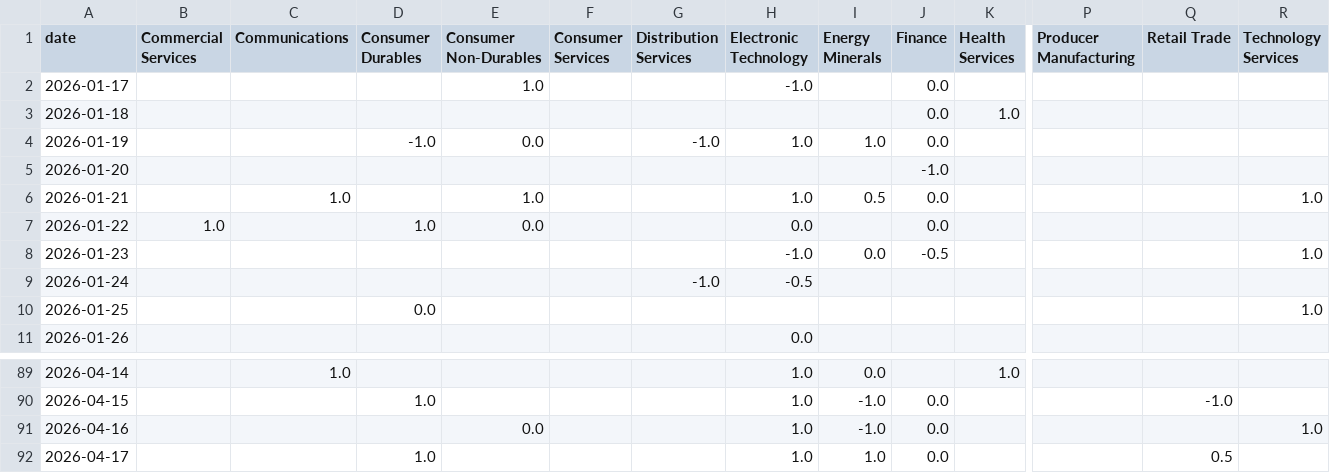
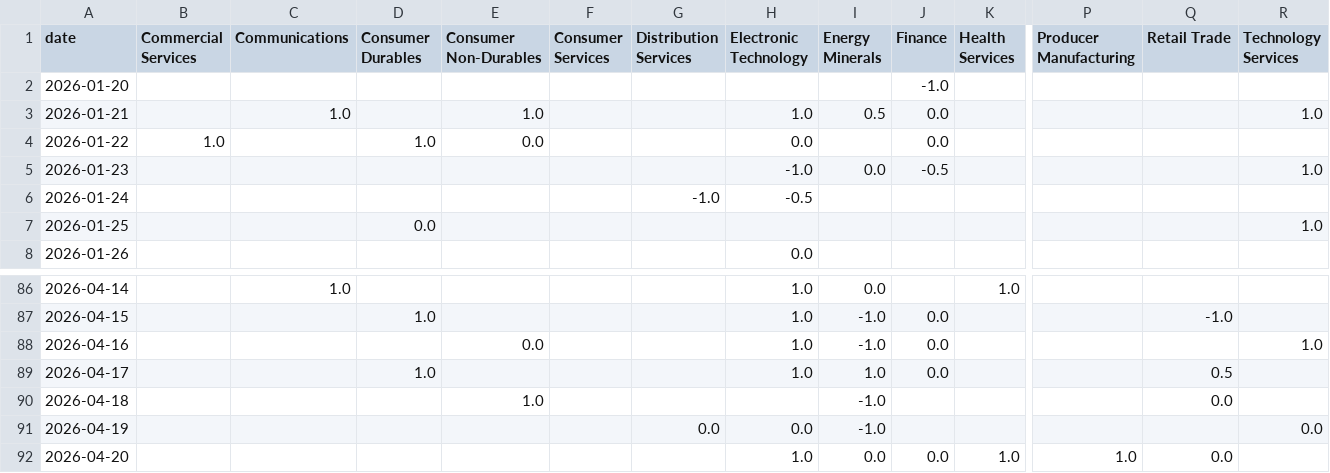
Before and after one commit to laceto/rss_feed, a TSV file: data/sector_sentiment_pivot.tsv, drawn as a sheet; only a part is shown, gaps mark what is left out; removed rows and columns are numbered as before the commit, all else as after; rows hold the shown columns only; the diff names each change by its address in the sheet, - before the commit and + after, or states it on an @@ line.

```diff
--- a/data/sector_sentiment_pivot.tsv
+++ b/data/sector_sentiment_pivot.tsv
-row 2: 2026-01-17 |  |  |  | 1.0 |  |  | -1.0 |  | 0.0
-row 3: 2026-01-18 |  |  |  |  |  |  |  |  | 0.0 | 1.0
-row 4: 2026-01-19 |  |  | -1.0 | 0.0 |  | -1.0 | 1.0 | 1.0 | 0.0
+row 90: 2026-04-18 |  |  |  | 1.0 |  |  |  | -1.0 |  |  |  | 0.0
+row 91: 2026-04-19 |  |  |  |  |  | 0.0 | 0.0 | -1.0 |  |  |  |  | 0.0
+row 92: 2026-04-20 |  |  |  |  |  |  | 1.0 | 0.0 | 0.0 | 1.0 | 1.0 | 0.0
```
Also changed, not shown: data/entity_sentiment_ts.tsv, data/sector_summary.tsv, 18 other files.
